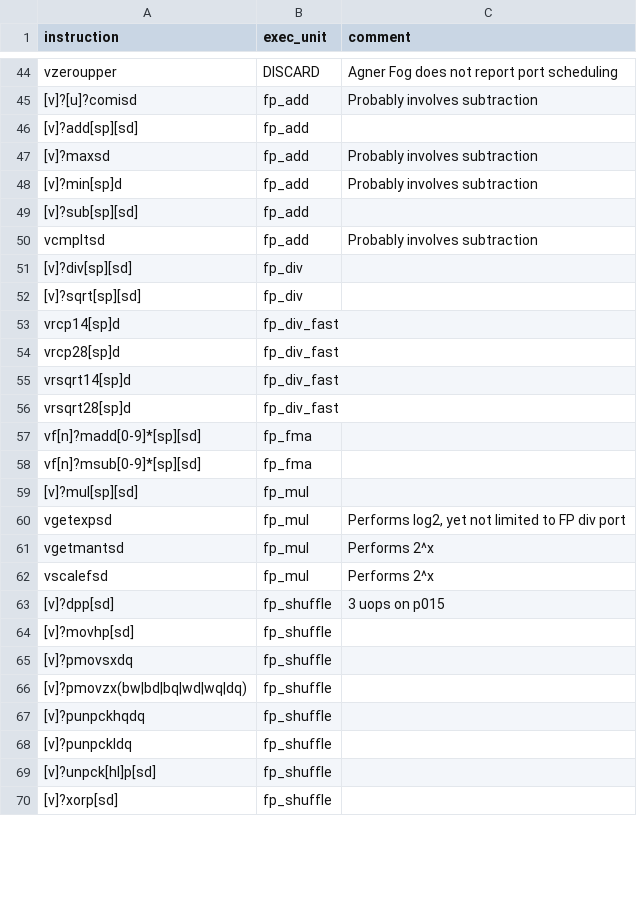
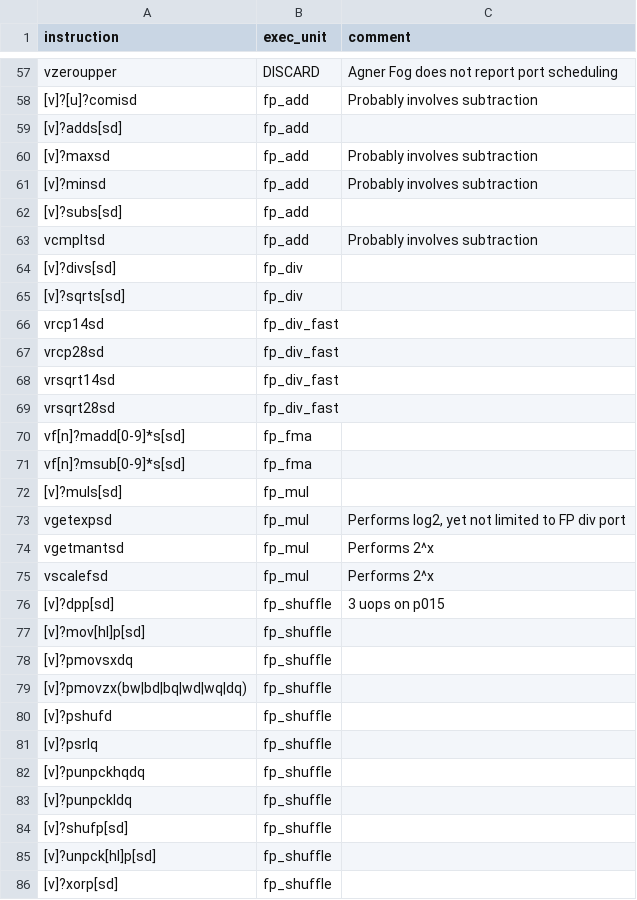
Before and after one commit to warwick-hpsc/MG-CFD-performance-model, a CSV file: Main/Backend/insn_eu_mapping.csv, drawn as a sheet; only a part is shown, gaps mark what is left out; the diff covers the shown part only.

Commit message:
Add SIMD support. Update instruction mapping. Remove old 'relative' model.

```diff
--- a/Main/Backend/insn_eu_mapping.csv
+++ b/Main/Backend/insn_eu_mapping.csv
@@ -45,16 +58,16 @@ vzeroupper,DISCARD,Agner Fog does not report port scheduling
 [v]?[u]?comisd,fp_add,Probably involves subtraction
-[v]?add[sp][sd],fp_add,
+[v]?adds[sd],fp_add,
 [v]?maxsd,fp_add,Probably involves subtraction
-[v]?min[sp]d,fp_add,Probably involves subtraction
-[v]?sub[sp][sd],fp_add,
+[v]?minsd,fp_add,Probably involves subtraction
+[v]?subs[sd],fp_add,
 vcmpltsd,fp_add,Probably involves subtraction
-[v]?div[sp][sd],fp_div,
-[v]?sqrt[sp][sd],fp_div,
-vrcp14[sp]d,fp_div_fast,
-vrcp28[sp]d,fp_div_fast,
-vrsqrt14[sp]d,fp_div_fast,
-vrsqrt28[sp]d,fp_div_fast,
-vf[n]?madd[0-9]*[sp][sd],fp_fma,
-vf[n]?msub[0-9]*[sp][sd],fp_fma,
-[v]?mul[sp][sd],fp_mul,
+[v]?divs[sd],fp_div,
+[v]?sqrts[sd],fp_div,
+vrcp14sd,fp_div_fast,
+vrcp28sd,fp_div_fast,
+vrsqrt14sd,fp_div_fast,
+vrsqrt28sd,fp_div_fast,
+vf[n]?madd[0-9]*s[sd],fp_fma,
+vf[n]?msub[0-9]*s[sd],fp_fma,
+[v]?muls[sd],fp_mul,
 vgetexpsd,fp_mul,"Performs log2, yet not limited to FP div port"
@@ -63,7 +76,10 @@ vscalefsd,fp_mul,Performs 2^x
 [v]?dpp[sd],fp_shuffle,3 uops on p015
-[v]?movhp[sd],fp_shuffle,
+[v]?mov[hl]p[sd],fp_shuffle,
 [v]?pmovsxdq,fp_shuffle,
 [v]?pmovzx(bw|bd|bq|wd|wq|dq),fp_shuffle,
+[v]?pshufd,fp_shuffle,
+[v]?psrlq,fp_shuffle,
 [v]?punpckhqdq,fp_shuffle,
 [v]?punpckldq,fp_shuffle,
+[v]?shufp[sd],fp_shuffle,
 [v]?unpck[hl]p[sd],fp_shuffle,
```
Also changed, not shown: 24 added rows, 4 removed rows, 6 moved rows and 5 edited cells elsewhere in this file, 5 other files.
